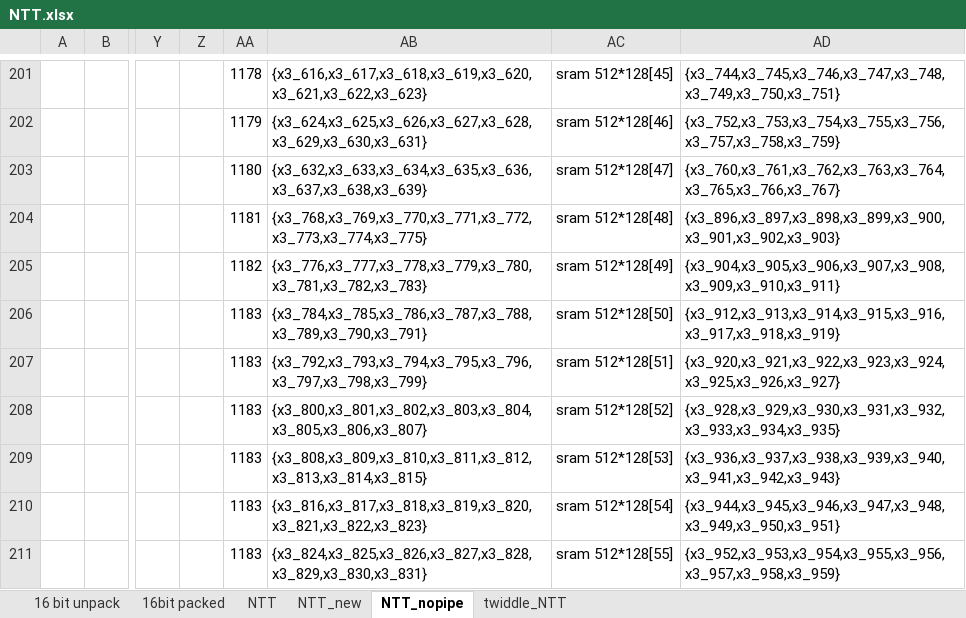
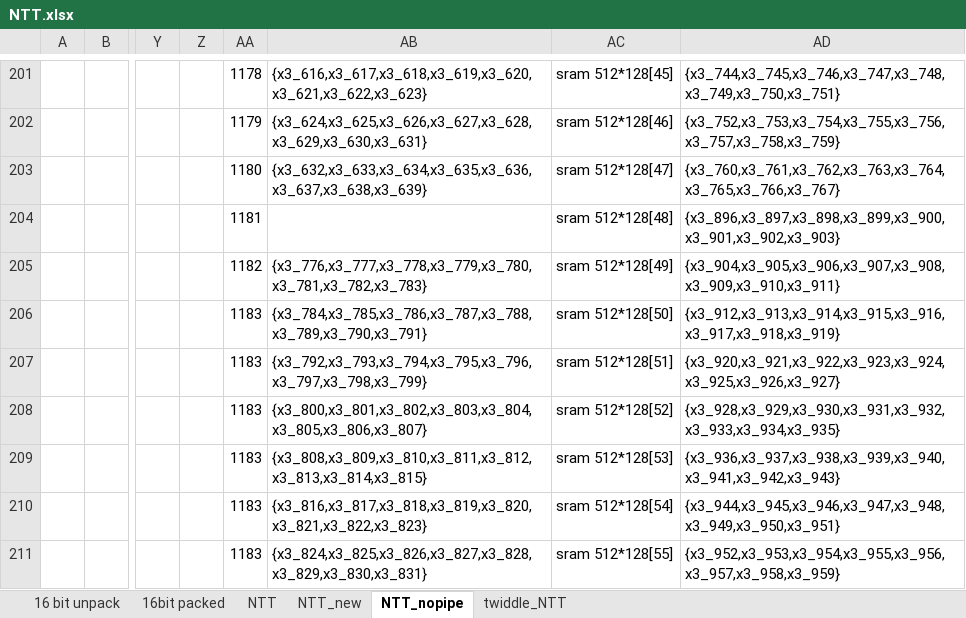
Before and after one commit to nina1032024/SoC, an Excel workbook: spring_lab/final_project_2025/NTT.xlsx, sheet NTT_nopipe, drawn as a sheet; only a part is shown, gaps mark what is left out; values as stored, in another font and other column widths than the file's, no borders; the diff names each change by its address in the sheet, - before the commit and + after, or states it on an @@ line.

```diff
--- a/spring_lab/final_project_2025/NTT.xlsx (sheet NTT_nopipe)
+++ b/spring_lab/final_project_2025/NTT.xlsx (sheet NTT_nopipe)
-AB204: {x3_768,x3_769,x3_770,x3_771,x3_772,x3_773,x3_774,x3_775}
+AB204: (empty)
```
Also changed, not shown: 3 other files.
